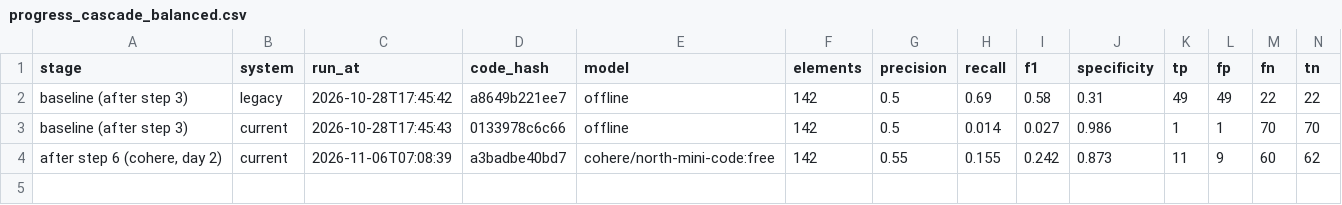
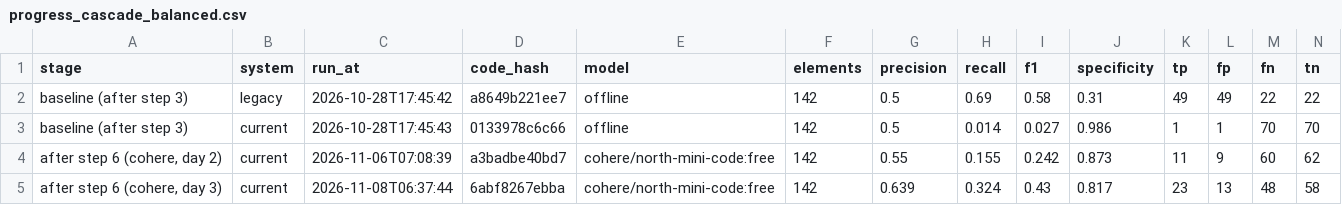
Before and after one commit to olanajibah-ENG/ATDG-Project-of-Senior2, a CSV file: Ai_project/evaluation/paper_sets/results/progress_cascade_balanced.csv, drawn as a sheet; only a part is shown; rows hold the shown columns only; the diff names each change by its address in the sheet, - before the commit and + after, or states it on an @@ line.

```diff
--- a/Ai_project/evaluation/paper_sets/results/progress_cascade_balanced.csv
+++ b/Ai_project/evaluation/paper_sets/results/progress_cascade_balanced.csv
+row 5: after step 6 (cohere, day 3) | current | 2026-11-08T06:37:44 | 6abf8267ebba | cohere/north-mini-code:free | 142 | 0.639 | 0.324 | 0.43 | 0.817 | 23 | 13 | 48 | 58
```
Also changed, not shown: 51 other files.
